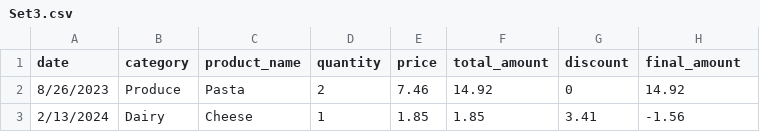
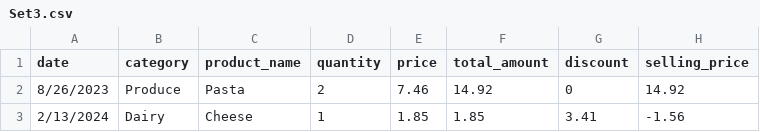
Before and after one commit to GeeteshVaity/BizSight-Decision-Intelligence, a CSV file: data/Set3.csv, drawn as a sheet; only a part is shown.

```diff
--- a/data/Set3.csv
+++ b/data/Set3.csv
@@ -1,2 +1,2 @@
-date,category,product_name,quantity,price,total_amount,discount,final_amount
+date,category,product_name,quantity,price,total_amount,discount,selling_price
 8/26/2023,Produce,Pasta,2,7.46,14.92,0,14.92
```
Also changed, not shown: 12 other files.
